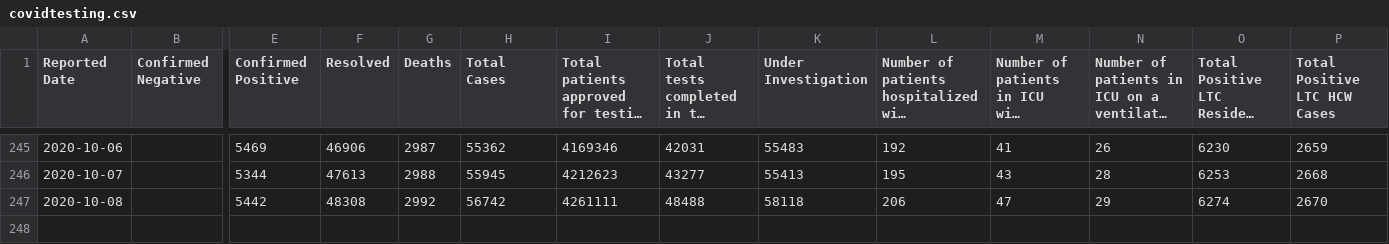
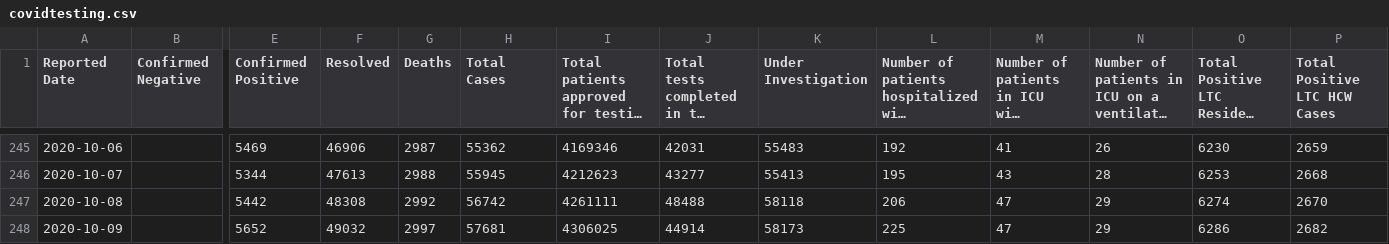
Before and after one commit to KojoObeng/covid-19, a CSV file: covidtesting.csv, drawn as a sheet; only a part is shown, gaps mark what is left out; long unchanged cells end in …; rows hold the shown columns only; the diff names each change by its address in the sheet, - before the commit and + after, or states it on an @@ line.

```diff
--- a/covidtesting.csv
+++ b/covidtesting.csv
+row 248: 2020-10-09 |  | 5652 | 49032 | 2997 | 57681 | 4306025 | 44914 | 58173 | 225 | 47 | 29 | 6286 | 2682
```
Also changed, not shown: 1 other file.
